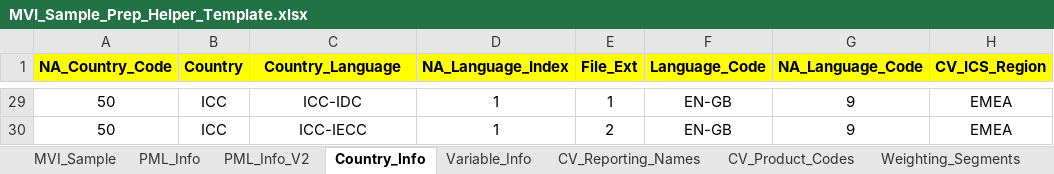
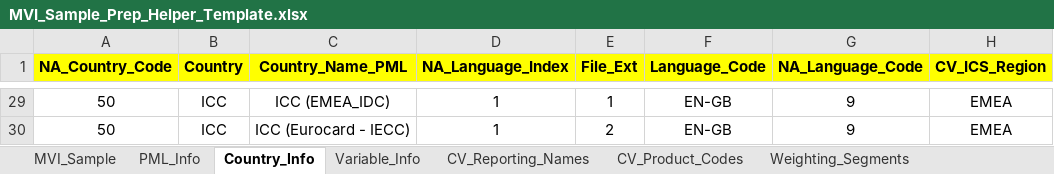
Before and after one commit to Beck-DeYoung-NA/MVI_Sample_Prep, an Excel workbook: MVI_Sample_Prep_Helper_Template.xlsx, sheet Country_Info, drawn as a sheet; only a part is shown, gaps mark what is left out; values as stored, in another font and other column widths than the file's, no borders; the diff covers the shown part only; the diff names each change by its address in the sheet, - before the commit and + after, or states it on an @@ line.

```diff
--- a/MVI_Sample_Prep_Helper_Template.xlsx (sheet Country_Info)
+++ b/MVI_Sample_Prep_Helper_Template.xlsx (sheet Country_Info)
-sheet tab: PML_Info_V2
-C1: Country_Language
+C1: Country_Name_PML
-C29 (Country_Name_PML): ICC-IDC
+C29 (Country_Name_PML): ICC (EMEA_IDC)
-C30 (Country_Name_PML): ICC-IECC
+C30 (Country_Name_PML): ICC (Eurocard - IECC)
```
Also changed, not shown: 29 edited cells elsewhere in this sheet, sheet MVI_Sample, sheet PML_Info, formulas that keep their value, 2 other files.
